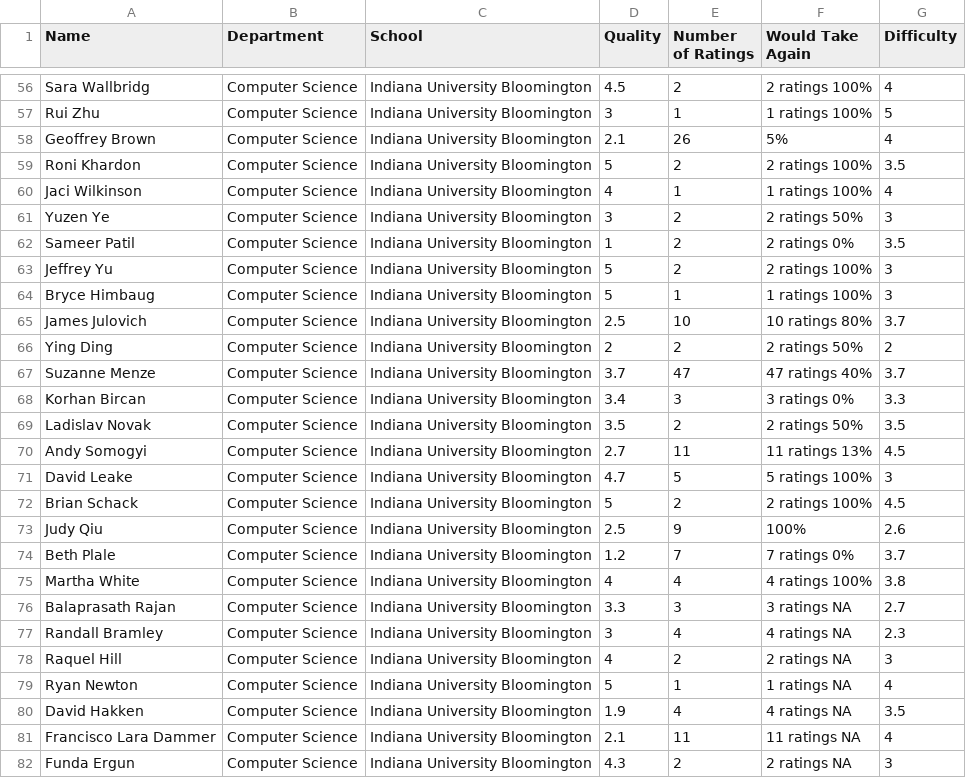
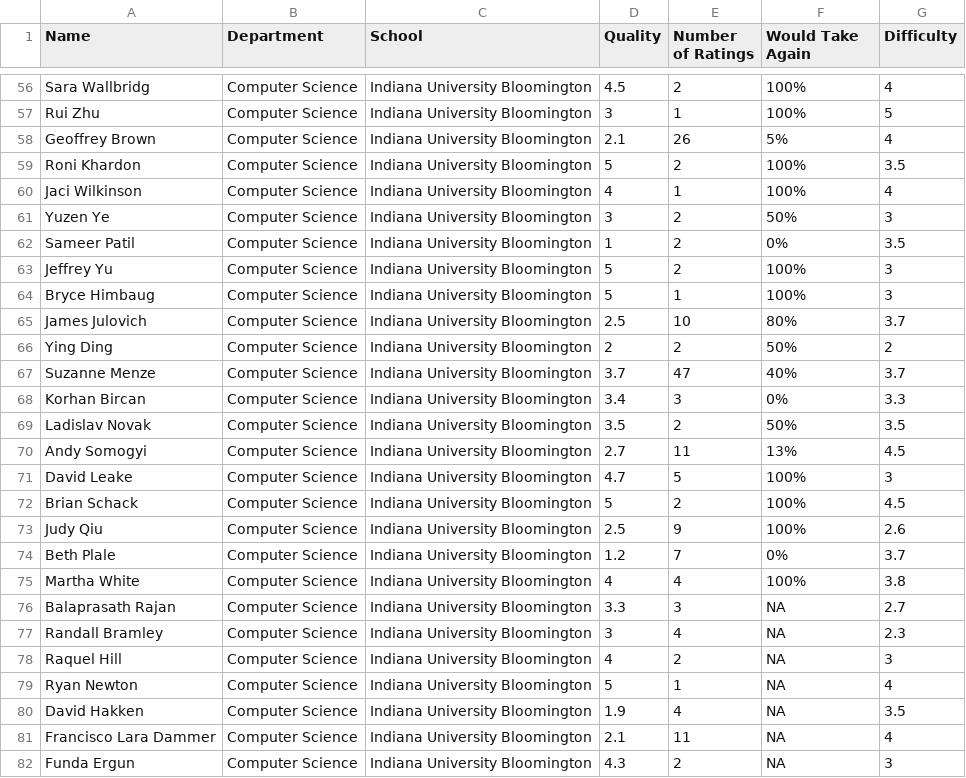
Before and after one commit to denasara0/Fabulous-repo, a CSV file: src/data/cs-professors_data.csv, drawn as a sheet; only a part is shown, gaps mark what is left out; the diff covers the shown part only; the diff names each change by its address in the sheet, - before the commit and + after, or states it on an @@ line.

```diff
--- a/src/data/cs-professors_data.csv
+++ b/src/data/cs-professors_data.csv
-F56 (Would Take Again): 2 ratings 100%
+F56 (Would Take Again): 100%
-F57 (Would Take Again): 1 ratings 100%
+F57 (Would Take Again): 100%
-F59 (Would Take Again): 2 ratings 100%
+F59 (Would Take Again): 100%
-F60 (Would Take Again): 1 ratings 100%
+F60 (Would Take Again): 100%
-F61 (Would Take Again): 2 ratings 50%
+F61 (Would Take Again): 50%
-F62 (Would Take Again): 2 ratings 0%
+F62 (Would Take Again): 0%
-F63 (Would Take Again): 2 ratings 100%
+F63 (Would Take Again): 100%
-F64 (Would Take Again): 1 ratings 100%
+F64 (Would Take Again): 100%
-F65 (Would Take Again): 10 ratings 80%
+F65 (Would Take Again): 80%
-F66 (Would Take Again): 2 ratings 50%
+F66 (Would Take Again): 50%
-F67 (Would Take Again): 47 ratings 40%
+F67 (Would Take Again): 40%
-F68 (Would Take Again): 3 ratings 0%
+F68 (Would Take Again): 0%
-F69 (Would Take Again): 2 ratings 50%
+F69 (Would Take Again): 50%
-F70 (Would Take Again): 11 ratings 13%
+F70 (Would Take Again): 13%
-F71 (Would Take Again): 5 ratings 100%
+F71 (Would Take Again): 100%
-F72 (Would Take Again): 2 ratings 100%
+F72 (Would Take Again): 100%
-F74 (Would Take Again): 7 ratings 0%
+F74 (Would Take Again): 0%
-F75 (Would Take Again): 4 ratings 100%
+F75 (Would Take Again): 100%
-F76 (Would Take Again): 3 ratings NA
+F76 (Would Take Again): NA
-F77 (Would Take Again): 4 ratings NA
+F77 (Would Take Again): NA
-F78 (Would Take Again): 2 ratings NA
+F78 (Would Take Again): NA
-F79 (Would Take Again): 1 ratings NA
+F79 (Would Take Again): NA
-F80 (Would Take Again): 4 ratings NA
+F80 (Would Take Again): NA
-F81 (Would Take Again): 11 ratings NA
+F81 (Would Take Again): NA
-F82 (Would Take Again): 2 ratings NA
+F82 (Would Take Again): NA
```
Also changed, not shown: 56 edited cells elsewhere in this file.
